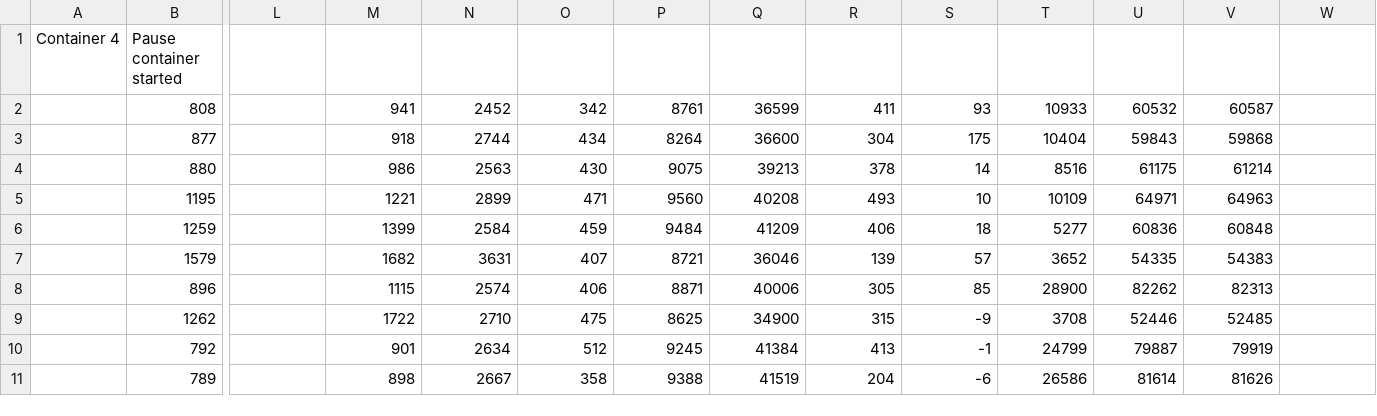
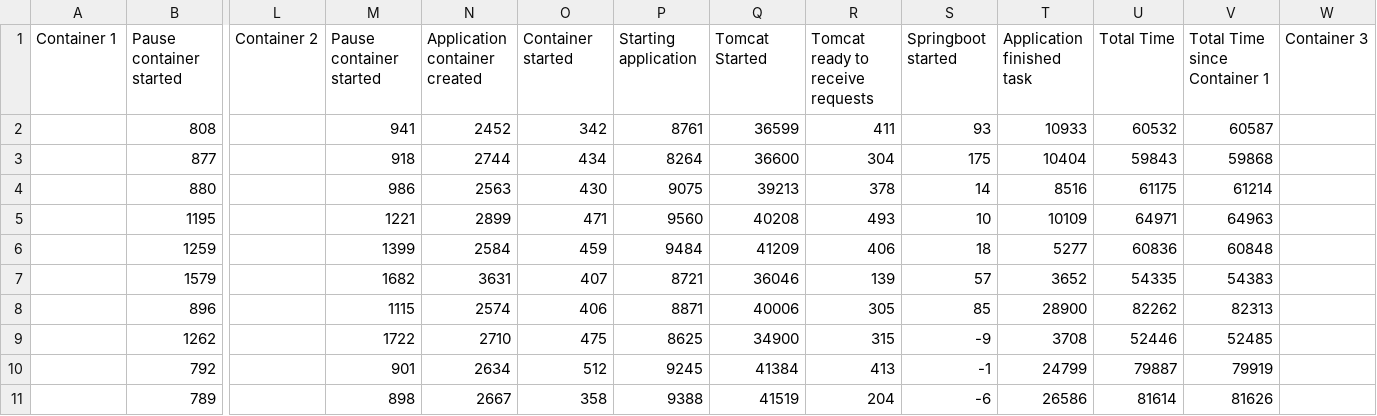
Before and after one commit to r0486682/scriptsworker, a CSV file: experiments/abel/4container.csv, drawn as a sheet; only a part is shown, gaps mark what is left out; the diff covers the shown part only; the diff names each change by its address in the sheet, - before the commit and + after, or states it on an @@ line.

```diff
--- a/experiments/abel/4container.csv
+++ b/experiments/abel/4container.csv
-A1: Container 4
+A1: Container 1
-L1: (empty)
+L1: Container 2
-M1: (empty)
+M1: Pause container started
-N1: (empty)
+N1: Application container created
-O1: (empty)
+O1: Container started
-P1: (empty)
+P1: Starting application
-Q1: (empty)
+Q1: Tomcat Started
-R1: (empty)
+R1: Tomcat ready to receive requests
-S1: (empty)
+S1: Springboot started
-T1: (empty)
+T1: Application finished task
-U1: (empty)
+U1: Total Time
-V1: (empty)
+V1: Total Time since Container 1
-W1: (empty)
+W1: Container 3
```
Also changed, not shown: 21 edited cells elsewhere in this file, experiments/abel/5container.csv, experimentsv2/imperative/1container.csv.
